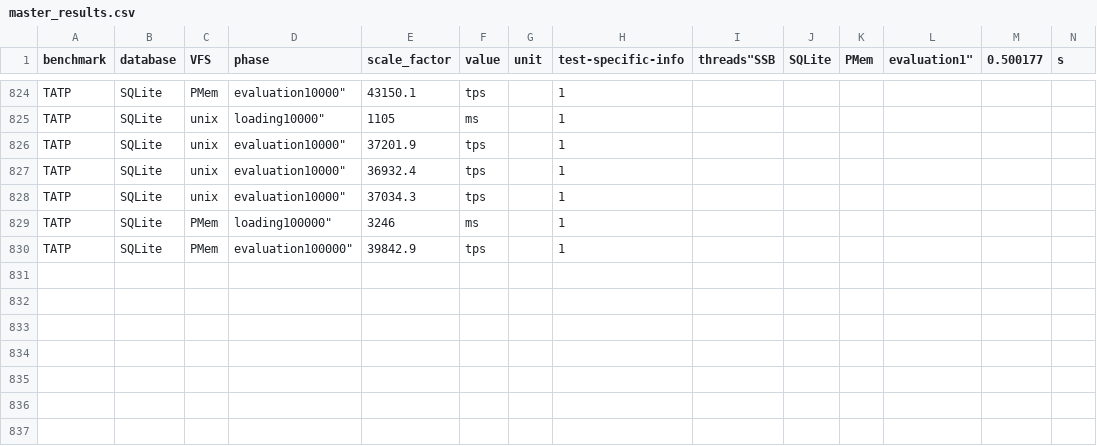
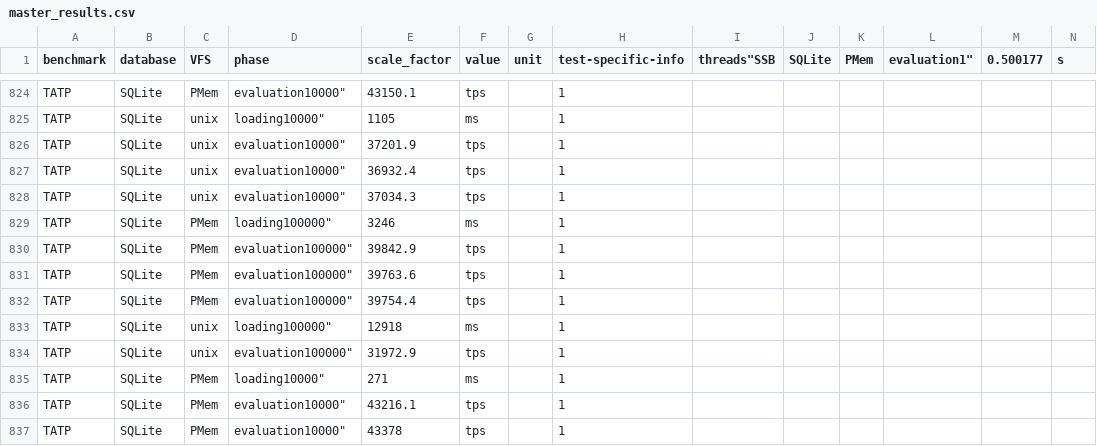
Before and after one commit to M-Scheinost/SQLite_Pmem, a CSV file: results/master_results.csv, drawn as a sheet; only a part is shown, gaps mark what is left out; rows hold the shown columns only; the diff names each change by its address in the sheet, - before the commit and + after, or states it on an @@ line.

```diff
--- a/results/master_results.csv
+++ b/results/master_results.csv
+row 831: TATP | SQLite | PMem | evaluation100000" | 39763.6 | tps |  | 1
+row 832: TATP | SQLite | PMem | evaluation100000" | 39754.4 | tps |  | 1
+row 833: TATP | SQLite | unix | loading100000" | 12918 | ms |  | 1
+row 834: TATP | SQLite | unix | evaluation100000" | 31972.9 | tps |  | 1
+row 835: TATP | SQLite | PMem | loading10000" | 271 | ms |  | 1
+row 836: TATP | SQLite | PMem | evaluation10000" | 43216.1 | tps |  | 1
+row 837: TATP | SQLite | PMem | evaluation10000" | 43378 | tps |  | 1
```
Also changed, not shown: 1 other file.
